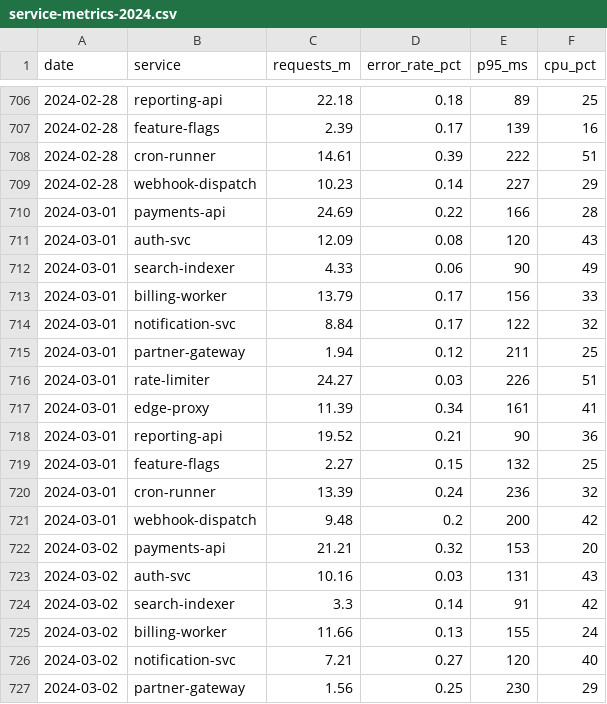
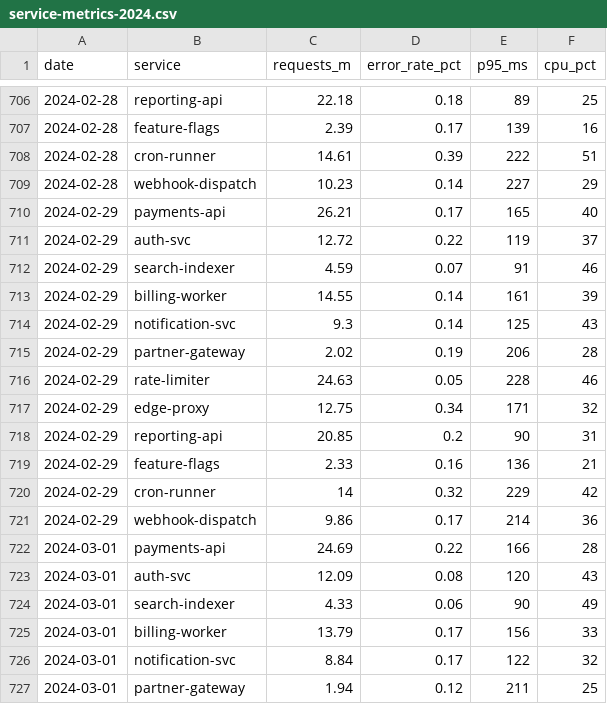
Before and after one commit to ThinkingSpade/hello-world, a CSV file: atlas/corpus-files/meridian-platform-ops/data/service-metrics-2024.csv, drawn as a sheet; only a part is shown, gaps mark what is left out; the shorter side is filled out with more unchanged rows.

```diff
--- a/atlas/corpus-files/meridian-platform-ops/data/service-metrics-2024.csv
+++ b/atlas/corpus-files/meridian-platform-ops/data/service-metrics-2024.csv
@@ -709,2 +709,14 @@ date,service,requests_m,error_rate_pct,p95_ms,cpu_pct
 2024-02-28,webhook-dispatch,10.23,0.14,227,29
+2024-02-29,payments-api,26.21,0.17,165,40
+2024-02-29,auth-svc,12.72,0.22,119,37
+2024-02-29,search-indexer,4.59,0.07,91,46
+2024-02-29,billing-worker,14.55,0.14,161,39
+2024-02-29,notification-svc,9.3,0.14,125,43
+2024-02-29,partner-gateway,2.02,0.19,206,28
+2024-02-29,rate-limiter,24.63,0.05,228,46
+2024-02-29,edge-proxy,12.75,0.34,171,32
+2024-02-29,reporting-api,20.85,0.2,90,31
+2024-02-29,feature-flags,2.33,0.16,136,21
+2024-02-29,cron-runner,14,0.32,229,42
+2024-02-29,webhook-dispatch,9.86,0.17,214,36
 2024-03-01,payments-api,24.69,0.22,166,28
```
Also changed, not shown: atlas/corpus-files/cascadia-distribution-co/data/order-history-2024.csv, atlas/corpus-files/cascadia-distribution-co/data/shipments-2024.csv, 38 other files.
